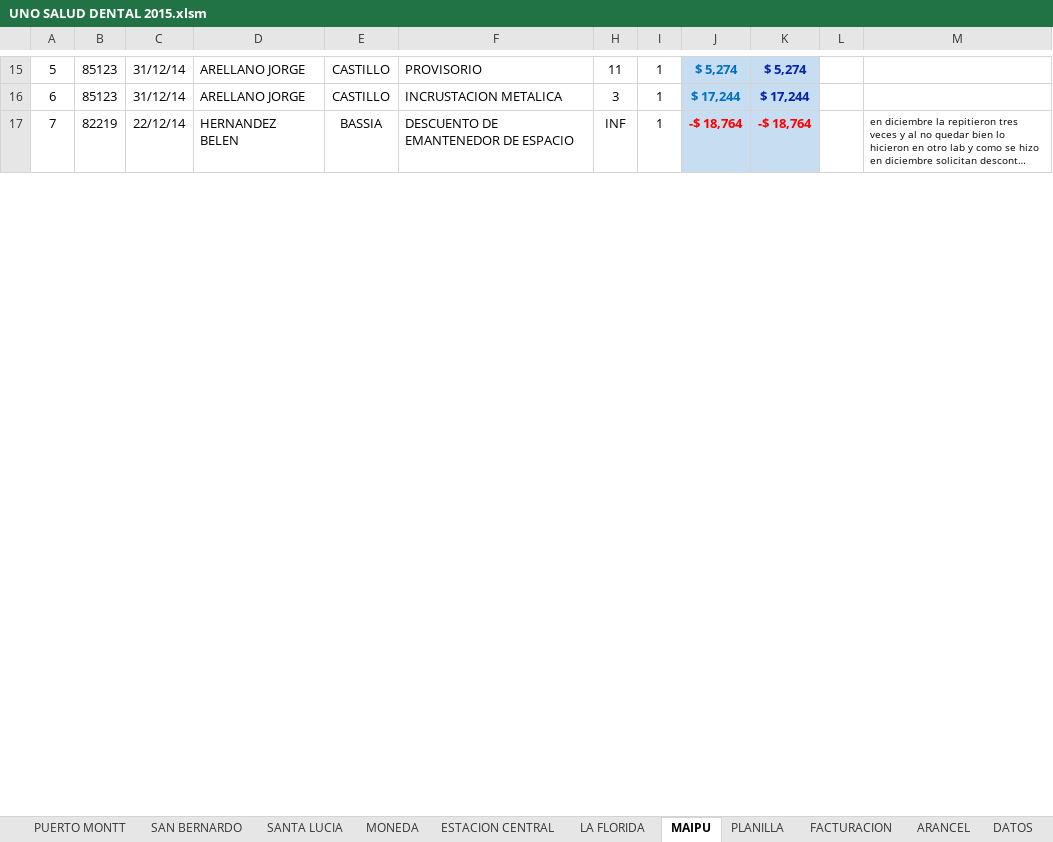
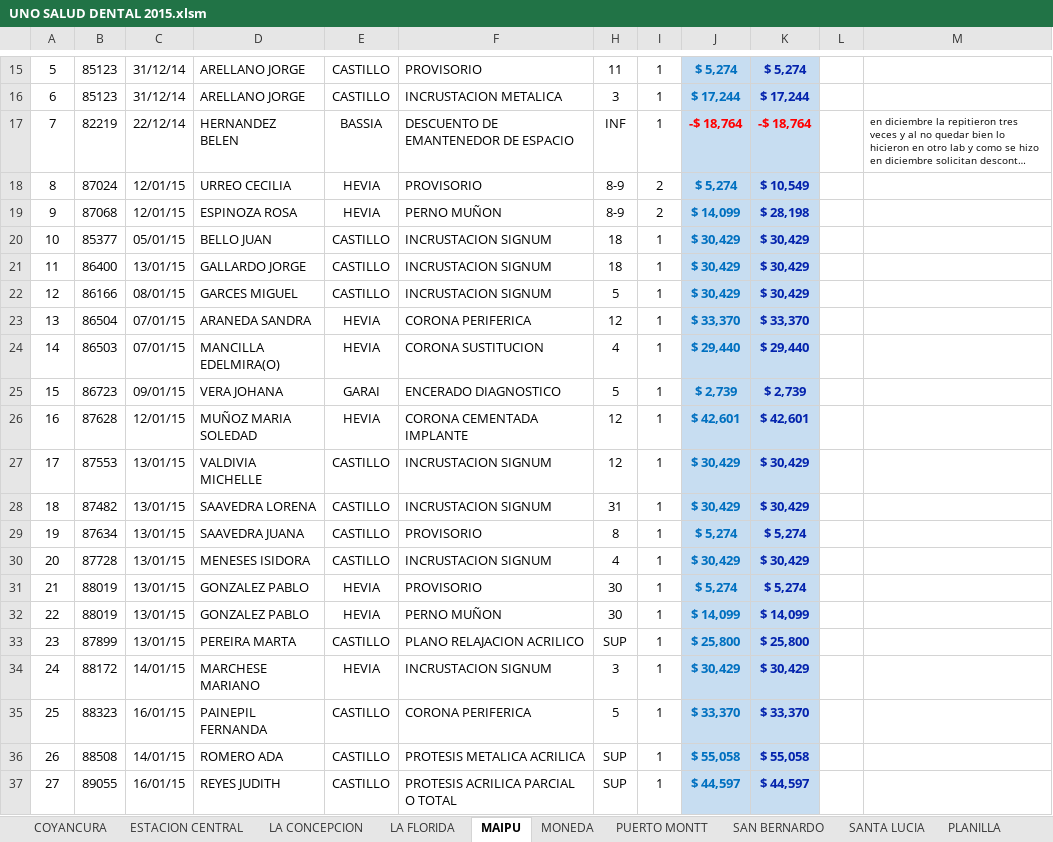
Before and after one commit to aobandof/VBA, an Excel workbook: UNO SALUD DENTAL 2015.xlsm, sheet MAIPU, drawn as a sheet; only a part is shown, gaps mark what is left out; long unchanged cells end in …; values as stored, in another font and other column widths than the file's, no borders; the diff covers the shown part only; the diff names each change by its address in the sheet, - before the commit and + after, or states it on an @@ line.

```diff
--- a/UNO SALUD DENTAL 2015.xlsm (sheet MAIPU)
+++ b/UNO SALUD DENTAL 2015.xlsm (sheet MAIPU)
+sheet tab: COYANCURA
+sheet tab: LA CONCEPCION
@@ sheet tab order changed: COYANCURA | ESTACION CENTRAL | LA CONCEPCION | LA FLORIDA | MAIPU | MONEDA | PUERTO MONTT | SAN BERNARDO | SANTA LUCIA | PLANILLA @@
+row 18: 8 | 87024 | 12/01/15 | URREO CECILIA | HEVIA | PROVISORIO | 8-9 | 2 | $ 5,274 | $ 10,549
+row 19: 9 | 87068 | 12/01/15 | ESPINOZA ROSA | HEVIA | PERNO MUÑON | 8-9 | 2 | $ 14,099 | $ 28,198
+row 20: 10 | 85377 | 05/01/15 | BELLO JUAN | CASTILLO | INCRUSTACION SIGNUM | 18 | 1 | $ 30,429 | $ 30,429
+row 21: 11 | 86400 | 13/01/15 | GALLARDO JORGE | CASTILLO | INCRUSTACION SIGNUM | 18 | 1 | $ 30,429 | $ 30,429
+row 22: 12 | 86166 | 08/01/15 | GARCES MIGUEL | CASTILLO | INCRUSTACION SIGNUM | 5 | 1 | $ 30,429 | $ 30,429
+row 23: 13 | 86504 | 07/01/15 | ARANEDA SANDRA | HEVIA | CORONA PERIFERICA | 12 | 1 | $ 33,370 | $ 33,370
+row 24: 14 | 86503 | 07/01/15 | MANCILLA EDELMIRA(O) | HEVIA | CORONA SUSTITUCION | 4 | 1 | $ 29,440 | $ 29,440
+row 25: 15 | 86723 | 09/01/15 | VERA JOHANA | GARAI | ENCERADO DIAGNOSTICO | 5 | 1 | $ 2,739 | $ 2,739
+row 26: 16 | 87628 | 12/01/15 | MUÑOZ MARIA SOLEDAD | HEVIA | CORONA CEMENTADA IMPLANTE | 12 | 1 | $ 42,601 | $ 42,601
+row 27: 17 | 87553 | 13/01/15 | VALDIVIA MICHELLE | CASTILLO | INCRUSTACION SIGNUM | 12 | 1 | $ 30,429 | $ 30,429
+row 28: 18 | 87482 | 13/01/15 | SAAVEDRA LORENA | CASTILLO | INCRUSTACION SIGNUM | 31 | 1 | $ 30,429 | $ 30,429
+row 29: 19 | 87634 | 13/01/15 | SAAVEDRA JUANA | CASTILLO | PROVISORIO | 8 | 1 | $ 5,274 | $ 5,274
+row 30: 20 | 87728 | 13/01/15 | MENESES ISIDORA | CASTILLO | INCRUSTACION SIGNUM | 4 | 1 | $ 30,429 | $ 30,429
+row 31: 21 | 88019 | 13/01/15 | GONZALEZ PABLO | HEVIA | PROVISORIO | 30 | 1 | $ 5,274 | $ 5,274
+row 32: 22 | 88019 | 13/01/15 | GONZALEZ PABLO | HEVIA | PERNO MUÑON | 30 | 1 | $ 14,099 | $ 14,099
+row 33: 23 | 87899 | 13/01/15 | PEREIRA MARTA | CASTILLO | PLANO RELAJACION ACRILICO | SUP | 1 | $ 25,800 | $ 25,800
+row 34: 24 | 88172 | 14/01/15 | MARCHESE MARIANO | HEVIA | INCRUSTACION SIGNUM | 3 | 1 | $ 30,429 | $ 30,429
+row 35: 25 | 88323 | 16/01/15 | PAINEPIL FERNANDA | CASTILLO | CORONA PERIFERICA | 5 | 1 | $ 33,370 | $ 33,370
+row 36: 26 | 88508 | 14/01/15 | ROMERO ADA | CASTILLO | PROTESIS METALICA ACRILICA | SUP | 1 | $ 55,058 | $ 55,058
+row 37: 27 | 89055 | 16/01/15 | REYES JUDITH | CASTILLO | PROTESIS ACRILICA PARCIAL O TOTAL | SUP | 1 | $ 44,597 | $ 44,597
```
Also changed, not shown: 8 added rows, 6 removed rows and 26 edited cells elsewhere in this sheet, sheet PUERTO MONTT, sheet SANTA LUCIA, sheet ESTACION CENTRAL, sheet MONEDA, sheet SAN BERNARDO, sheet LA FLORIDA, 1 more sheet, formulas that keep their value, hidden cells, 1 other file.
